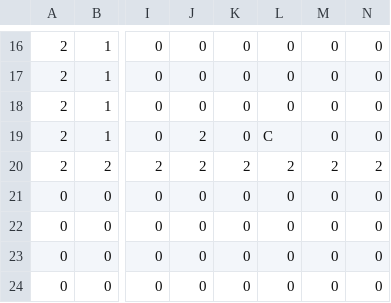
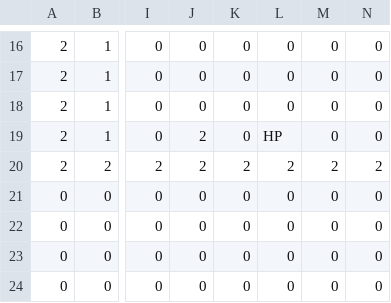
Before and after one commit to TobyMCGames/SP3-Framework, a CSV file: Physics/Maps/Map_LEVEL_2.csv, drawn as a sheet; only a part is shown, gaps mark what is left out; the diff names each change by its address in the sheet, - before the commit and + after, or states it on an @@ line.

```diff
--- a/Physics/Maps/Map_LEVEL_2.csv
+++ b/Physics/Maps/Map_LEVEL_2.csv
-L19: C
+L19: HP
```
Also changed, not shown: 3 other files.
